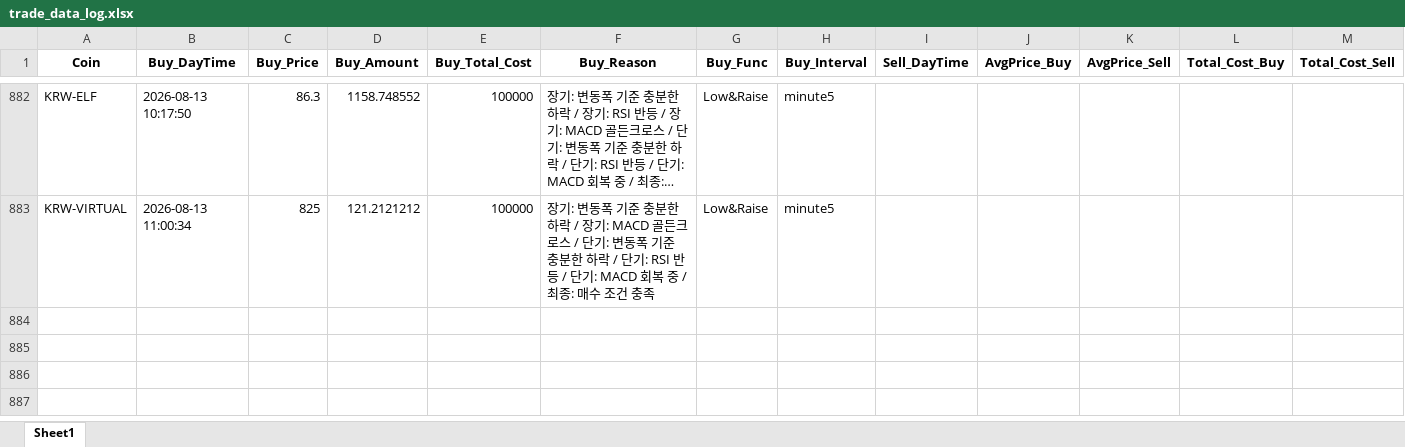
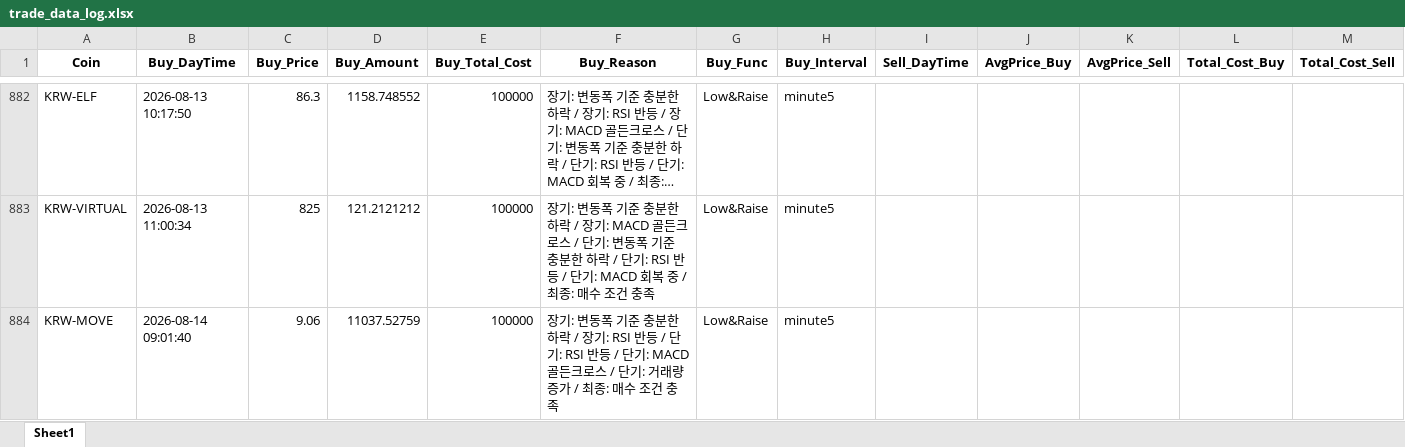
Before and after one commit to koala0111/koala0111.github.io, an Excel workbook: data/trade_data_log.xlsx, sheet Sheet1, drawn as a sheet; only a part is shown, gaps mark what is left out; long unchanged cells end in …; values as stored, in another font and other column widths than the file's, no borders; rows hold the shown columns only; the diff names each change by its address in the sheet, - before the commit and + after, or states it on an @@ line.

Commit message:
Update data/trade_data_log.xlsx (2026-08-14 09:01:42 KST) [skip ci]

```diff
--- a/data/trade_data_log.xlsx (sheet Sheet1)
+++ b/data/trade_data_log.xlsx (sheet Sheet1)
+row 884: KRW-MOVE | 2026-08-14 09:01:40 | 9.06 | 11037.52759 | 100000 | 장기: 변동폭 기준 충분한 하락 / 장기: RSI 반등 / 단기: RSI 반등 / 단기: MACD 골든크로스 / 단기: 거래량 증가 / 최종: 매수 조건 충족 | Low&Raise | minute5
```
